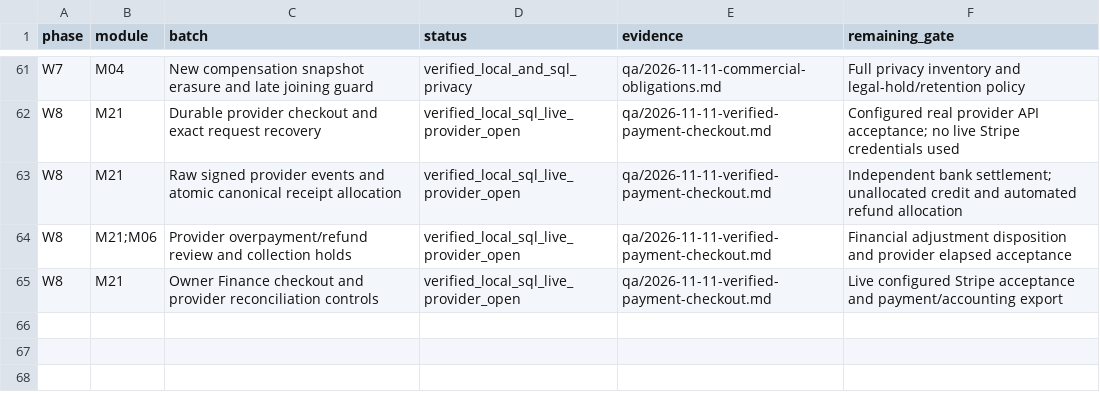
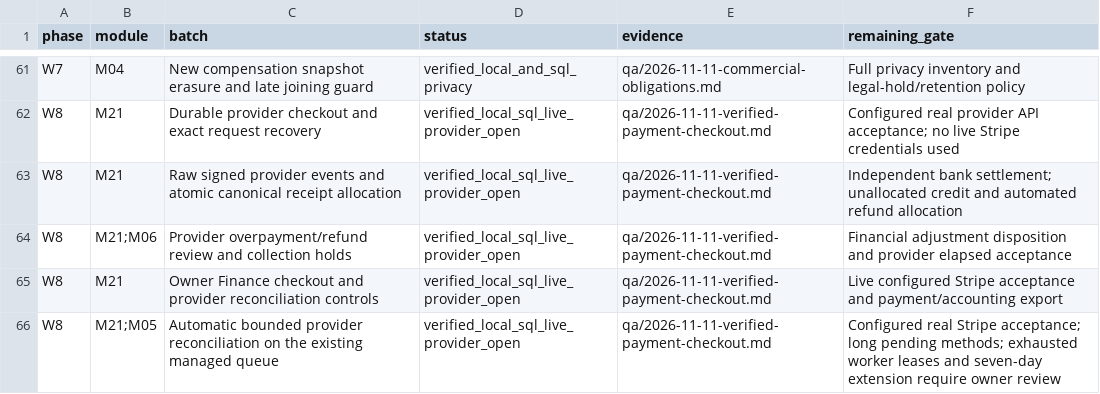
Before and after one commit to sahilk267/freehr-overseas, a CSV file: docs/PHASE_IMPLEMENTATION_TRACKER.csv, drawn as a sheet; only a part is shown, gaps mark what is left out.

Commit message:
feat: automate bounded payment reconciliation on the managed worker

```diff
--- a/docs/PHASE_IMPLEMENTATION_TRACKER.csv
+++ b/docs/PHASE_IMPLEMENTATION_TRACKER.csv
@@ -65 +65,2 @@ W8,M21;M06,Provider overpayment/refund review and collection holds,verified_loca
 W8,M21,Owner Finance checkout and provider reconciliation controls,verified_local_sql_live_provider_open,qa/2026-11-11-verified-payment-checkout.md,Live configured Stripe acceptance and payment/accounting export
+W8,M21;M05,Automatic bounded provider reconciliation on the existing managed queue,verified_local_sql_live_provider_open,qa/2026-11-11-verified-payment-checkout.md,Configured real Stripe acceptance; long pending methods; exhausted worker leases and seven-day extension require owner review
```
Also changed, not shown: docs/REMAINING_IMPLEMENTATION_REGISTER.csv, 14 other files.
